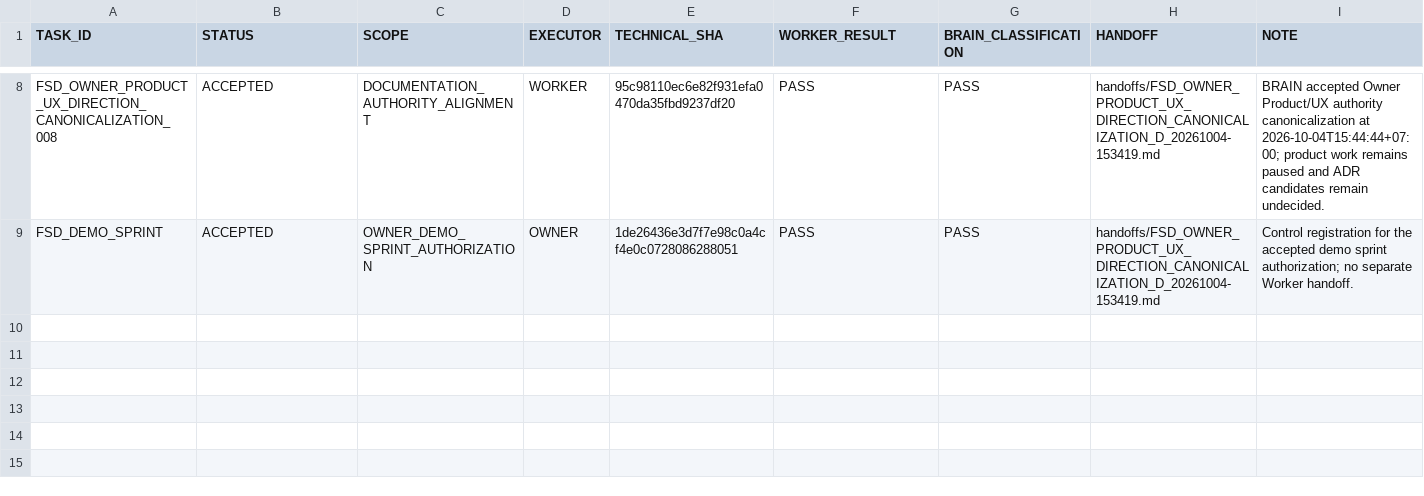
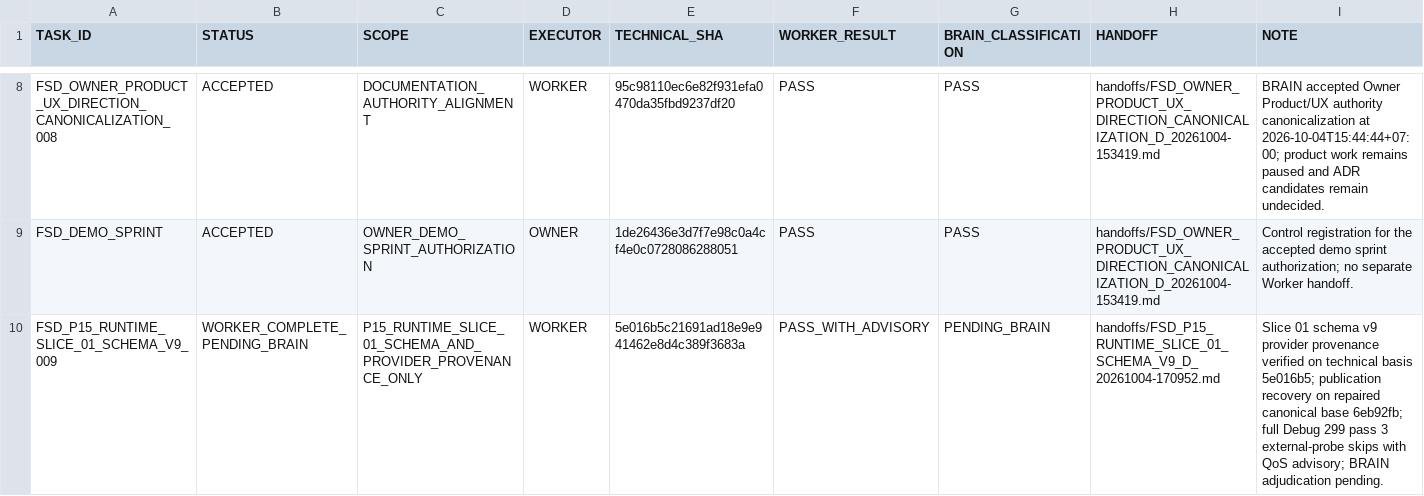
Before and after one commit to cenvu/FSD, a TSV file: STATE/TASK_LEDGER.tsv, drawn as a sheet; only a part is shown, gaps mark what is left out; the diff names each change by its address in the sheet, - before the commit and + after, or states it on an @@ line.

Commit message:
worker: publish Slice 01 schema v9 closure on repaired base

```diff
--- a/STATE/TASK_LEDGER.tsv
+++ b/STATE/TASK_LEDGER.tsv
+row 10: FSD_P15_RUNTIME_SLICE_01_SCHEMA_V9_009 | WORKER_COMPLETE_PENDING_BRAIN | P15_RUNTIME_SLICE_01_SCHEMA_AND_PROVIDER_PROVENANCE_ONLY | WORKER | 5e016b5c21691ad18e9e941462e8d4c389f3683a | PASS_WITH_ADVISORY | PENDING_BRAIN | handoffs/FSD_P15_RUNTIME_SLICE_01_SCHEMA_V9_D_20261004-170952.md | Slice 01 schema v9 provider provenance verified on technical basis 5e016b5; publication recovery on repaired canonical base 6eb92fb; full Debug 299 pass 3 external-probe skips with QoS advisory; BRAIN adjudication pending.
```
Also changed, not shown: 2 other files.
